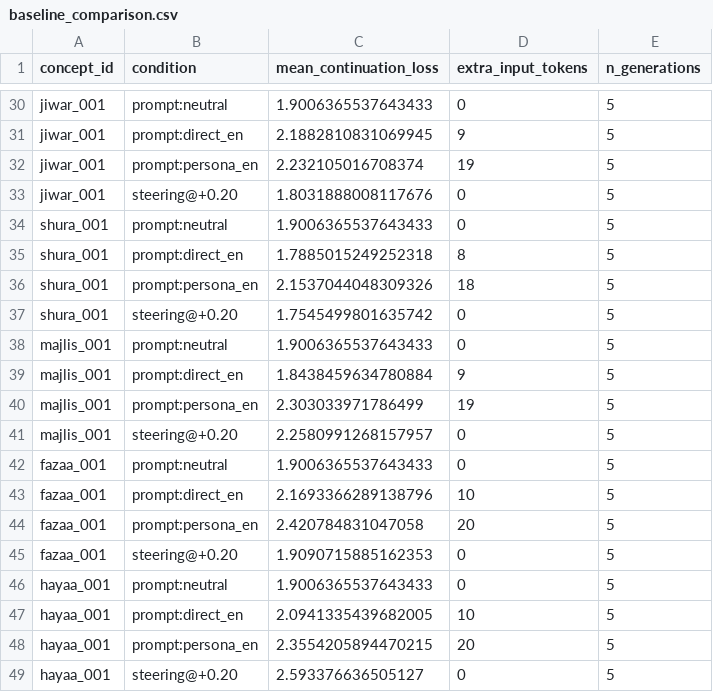
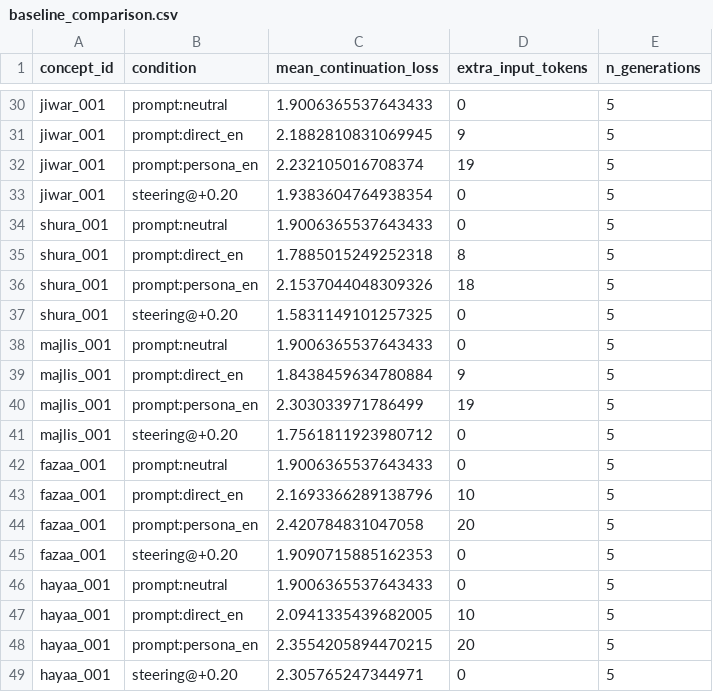
Before and after one commit to al3obdi/Thaqafa-RepE, a CSV file: results/pilot_qwen2.5-0.5b/baseline_comparison.csv, drawn as a sheet; only a part is shown, gaps mark what is left out; the diff covers the shown part only.

```diff
--- a/results/pilot_qwen2.5-0.5b/baseline_comparison.csv
+++ b/results/pilot_qwen2.5-0.5b/baseline_comparison.csv
@@ -32,3 +32,3 @@ jiwar_001,prompt:direct_en,2.1882810831069945,9,5
 jiwar_001,prompt:persona_en,2.232105016708374,19,5
-jiwar_001,steering@+0.20,1.8031888008117676,0,5
+jiwar_001,steering@+0.20,1.9383604764938354,0,5
 shura_001,prompt:neutral,1.9006365537643433,0,5
@@ -36,3 +36,3 @@ shura_001,prompt:direct_en,1.7885015249252318,8,5
 shura_001,prompt:persona_en,2.1537044048309326,18,5
-shura_001,steering@+0.20,1.7545499801635742,0,5
+shura_001,steering@+0.20,1.5831149101257325,0,5
 majlis_001,prompt:neutral,1.9006365537643433,0,5
@@ -40,3 +40,3 @@ majlis_001,prompt:direct_en,1.8438459634780884,9,5
 majlis_001,prompt:persona_en,2.303033971786499,19,5
-majlis_001,steering@+0.20,2.2580991268157957,0,5
+majlis_001,steering@+0.20,1.7561811923980712,0,5
 fazaa_001,prompt:neutral,1.9006365537643433,0,5
@@ -48,2 +48,2 @@ hayaa_001,prompt:direct_en,2.0941335439682005,10,5
 hayaa_001,prompt:persona_en,2.3554205894470215,20,5
-hayaa_001,steering@+0.20,2.593376636505127,0,5
+hayaa_001,steering@+0.20,2.305765247344971,0,5
```
Also changed, not shown: 7 edited cells elsewhere in this file, results/pilot_qwen2.5-0.5b/crosslingual_alignment.csv, results/pilot_qwen2.5-0.5b/layer_sweep.csv, 15 other files.
